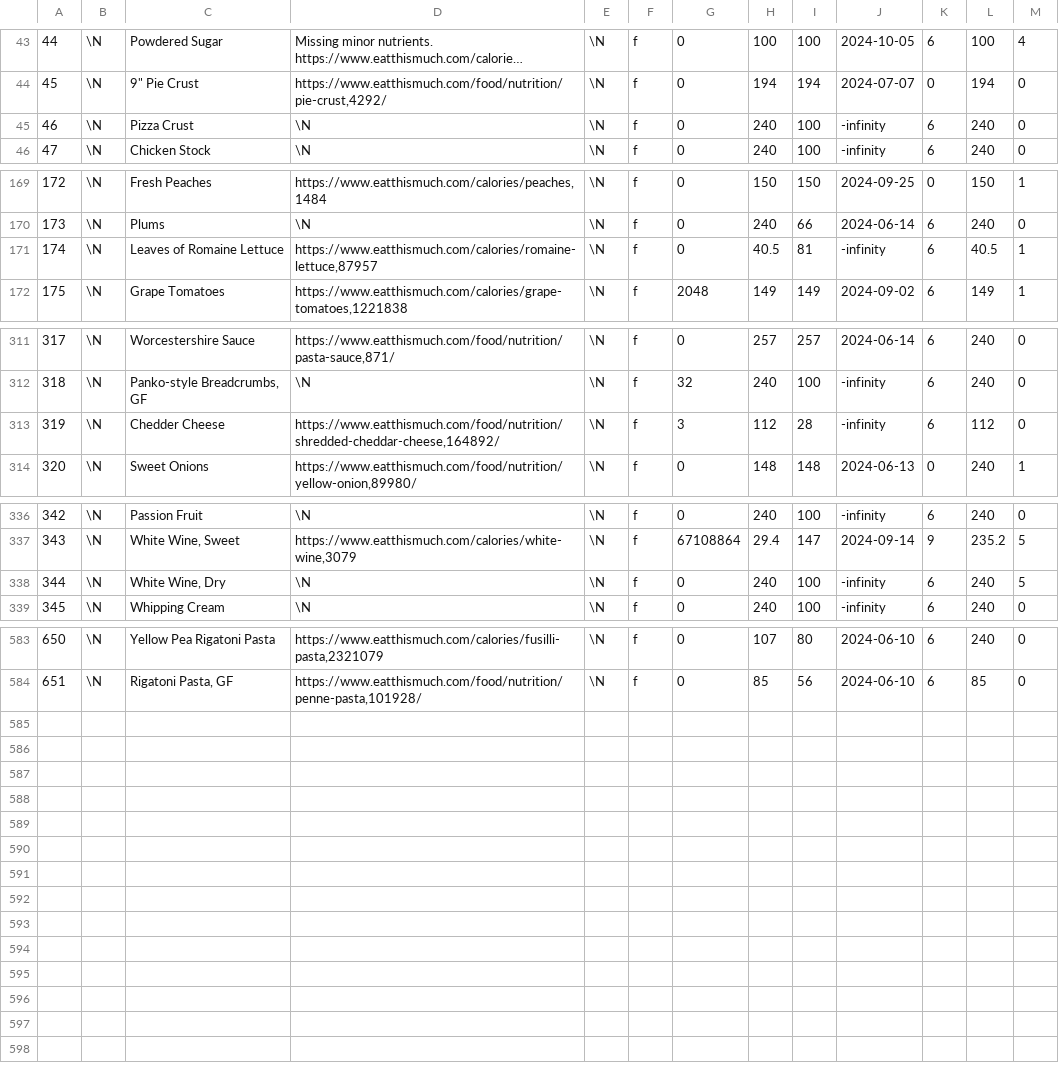
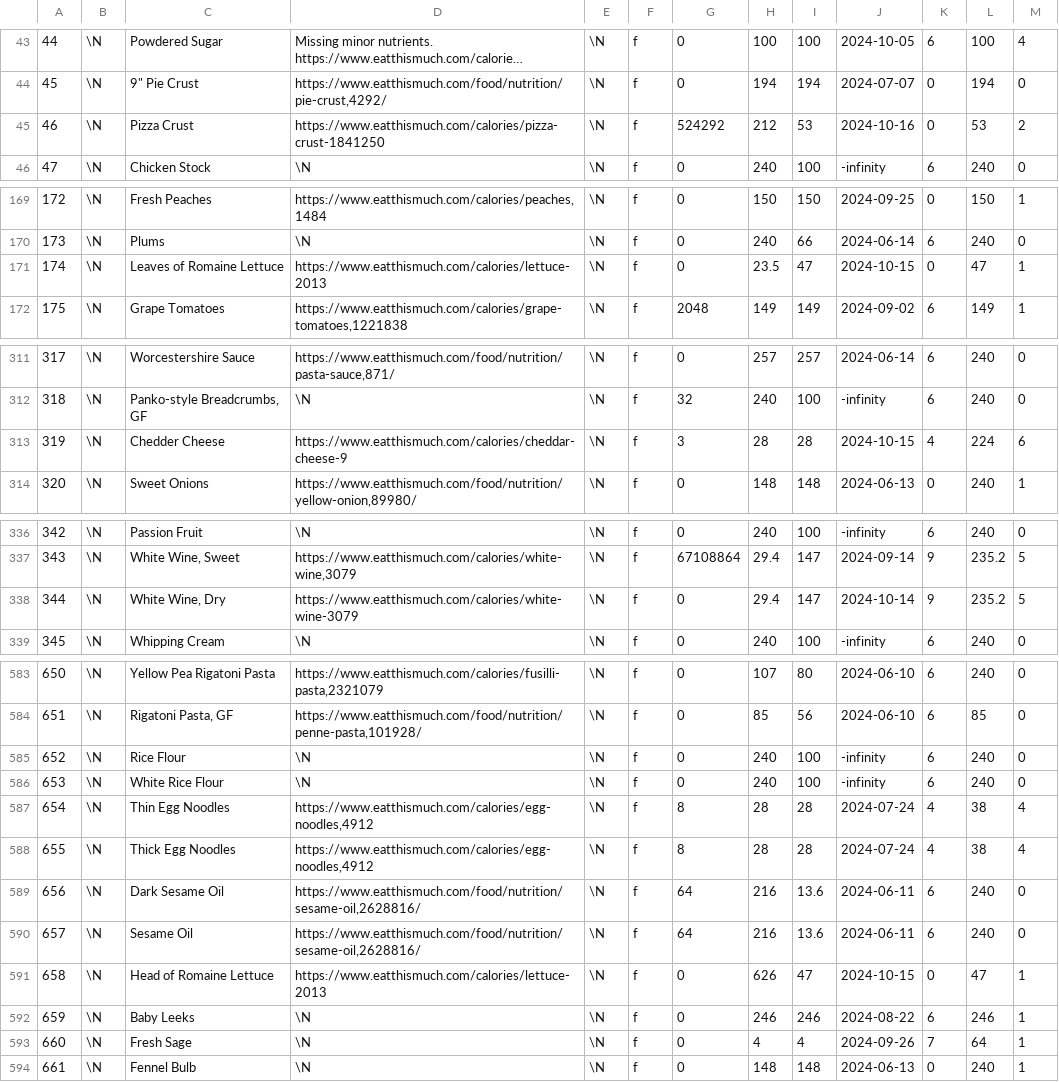
Before and after one commit to gscanlon21/a-feast-a-day, a CSV file: .backups/ingredients.csv, drawn as a sheet; only a part is shown, gaps mark what is left out; long unchanged cells end in …; the diff covers the shown part only.

Commit message:
chore: update database backup

```diff
--- a/.backups/ingredients.csv
+++ b/.backups/ingredients.csv
@@ -44,3 +44,3 @@
 45	\N	9" Pie Crust	https://www.eatthismuch.com/food/nutrition/pie-crust,4292/	\N	f	0	194	194	2024-07-07	0	194	0
-46	\N	Pizza Crust	\N	\N	f	0	240	100	-infinity	6	240	0
+46	\N	Pizza Crust	https://www.eatthismuch.com/calories/pizza-crust-1841250	\N	f	524292	212	53	2024-10-16	0	53	2
 47	\N	Chicken Stock	\N	\N	f	0	240	100	-infinity	6	240	0
@@ -170,3 +170,3 @@
 173	\N	Plums	\N	\N	f	0	240	66	2024-06-14	6	240	0
-174	\N	Leaves of Romaine Lettuce	https://www.eatthismuch.com/calories/romaine-lettuce,87957	\N	f	0	40.5	81	-infinity	6	40.5	1
+174	\N	Leaves of Romaine Lettuce	https://www.eatthismuch.com/calories/lettuce-2013	\N	f	0	23.5	47	2024-10-15	0	47	1
 175	\N	Grape Tomatoes	https://www.eatthismuch.com/calories/grape-tomatoes,1221838	\N	f	2048	149	149	2024-09-02	6	149	1
@@ -312,3 +312,3 @@
 318	\N	Panko-style Breadcrumbs, GF	\N	\N	f	32	240	100	-infinity	6	240	0
-319	\N	Chedder Cheese	https://www.eatthismuch.com/food/nutrition/shredded-cheddar-cheese,164892/	\N	f	3	112	28	-infinity	6	112	0
+319	\N	Chedder Cheese	https://www.eatthismuch.com/calories/cheddar-cheese-9	\N	f	3	28	28	2024-10-15	4	224	6
 320	\N	Sweet Onions	https://www.eatthismuch.com/food/nutrition/yellow-onion,89980/	\N	f	0	148	148	2024-06-13	0	240	1
@@ -337,3 +337,3 @@
 343	\N	White Wine, Sweet	https://www.eatthismuch.com/calories/white-wine,3079	\N	f	67108864	29.4	147	2024-09-14	9	235.2	5
-344	\N	White Wine, Dry	\N	\N	f	0	240	100	-infinity	6	240	5
+344	\N	White Wine, Dry	https://www.eatthismuch.com/calories/white-wine-3079	\N	f	0	29.4	147	2024-10-14	9	235.2	5
 345	\N	Whipping Cream	\N	\N	f	0	240	100	-infinity	6	240	0
@@ -584 +584,11 @@
 651	\N	Rigatoni Pasta, GF	https://www.eatthismuch.com/food/nutrition/penne-pasta,101928/	\N	f	0	85	56	2024-06-10	6	85	0
+652	\N	Rice Flour	\N	\N	f	0	240	100	-infinity	6	240	0
+653	\N	White Rice Flour	\N	\N	f	0	240	100	-infinity	6	240	0
+654	\N	Thin Egg Noodles	https://www.eatthismuch.com/calories/egg-noodles,4912	\N	f	8	28	28	2024-07-24	4	38	4
+655	\N	Thick Egg Noodles	https://www.eatthismuch.com/calories/egg-noodles,4912	\N	f	8	28	28	2024-07-24	4	38	4
+656	\N	Dark Sesame Oil	https://www.eatthismuch.com/food/nutrition/sesame-oil,2628816/	\N	f	64	216	13.6	2024-06-11	6	240	0
+657	\N	Sesame Oil	https://www.eatthismuch.com/food/nutrition/sesame-oil,2628816/	\N	f	64	216	13.6	2024-06-11	6	240	0
+658	\N	Head of Romaine Lettuce	https://www.eatthismuch.com/calories/lettuce-2013	\N	f	0	626	47	2024-10-15	0	47	1
+659	\N	Baby Leeks	\N	\N	f	0	246	246	2024-08-22	6	246	1
+660	\N	Fresh Sage	\N	\N	f	0	4	4	2024-09-26	7	64	1
+661	\N	Fennel Bulb	\N	\N	f	0	148	148	2024-06-13	0	240	1
```
Also changed, not shown: 13 edited cells elsewhere in this file, .backups/recipes.csv, 1 other file.
